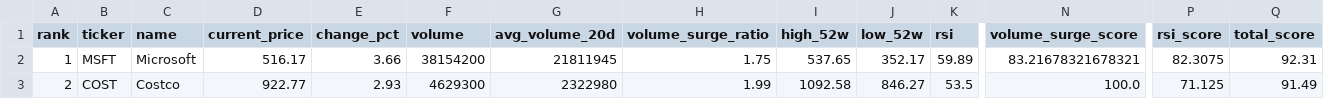
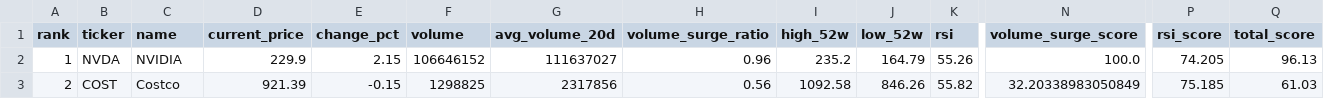
Before and after one commit to ynokinawa19-lgtm/stock-ranking-app, a CSV file: data/ranking_us.csv, drawn as a sheet; only a part is shown, gaps mark what is left out; the diff covers the shown part only; the diff names each change by its address in the sheet, - before the commit and + after, or states it on an @@ line.

```diff
--- a/data/ranking_us.csv
+++ b/data/ranking_us.csv
-B2 (ticker): MSFT
+B2 (ticker): NVDA
-C2 (name): Microsoft
+C2 (name): NVIDIA
-D2 (current_price): 516.17
+D2 (current_price): 229.9
-E2 (change_pct): 3.66
+E2 (change_pct): 2.15
-F2 (volume): 38154200
+F2 (volume): 106646152
-G2 (avg_volume_20d): 21811945
+G2 (avg_volume_20d): 111637027
-H2 (volume_surge_ratio): 1.75
+H2 (volume_surge_ratio): 0.96
-I2 (high_52w): 537.65
+I2 (high_52w): 235.2
-J2 (low_52w): 352.17
+J2 (low_52w): 164.79
-K2 (rsi): 59.89
+K2 (rsi): 55.26
-N2 (volume_surge_score): 83.21678321678321
+N2 (volume_surge_score): 100.0
-P2 (rsi_score): 82.3075
+P2 (rsi_score): 74.205
-Q2 (total_score): 92.31
+Q2 (total_score): 96.13
-D3 (current_price): 922.77
+D3 (current_price): 921.39
-E3 (change_pct): 2.93
+E3 (change_pct): -0.15
-F3 (volume): 4629300
+F3 (volume): 1298825
-G3 (avg_volume_20d): 2322980
+G3 (avg_volume_20d): 2317856
-H3 (volume_surge_ratio): 1.99
+H3 (volume_surge_ratio): 0.56
-J3 (low_52w): 846.27
+J3 (low_52w): 846.26
-K3 (rsi): 53.5
+K3 (rsi): 55.82
-N3 (volume_surge_score): 100.0
+N3 (volume_surge_score): 32.20338983050849
-P3 (rsi_score): 71.125
+P3 (rsi_score): 75.185
-Q3 (total_score): 91.49
+Q3 (total_score): 61.03
```
Also changed, not shown: 177 edited cells elsewhere in this file, data/ranking_jp.csv, 3 other files.
